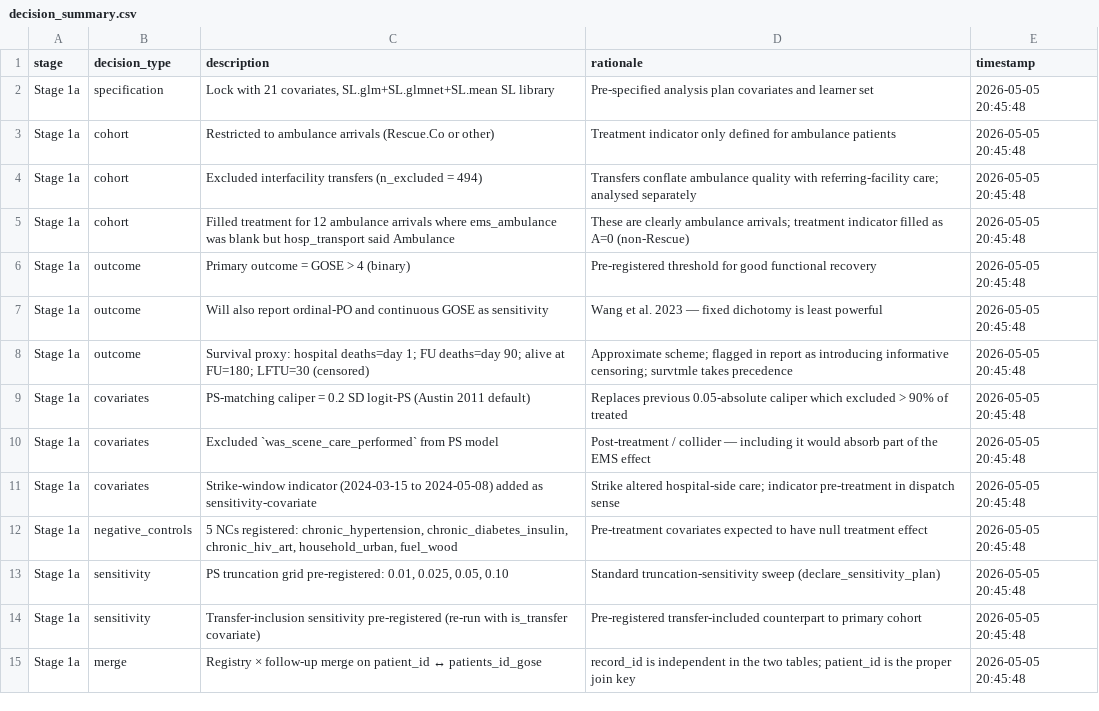
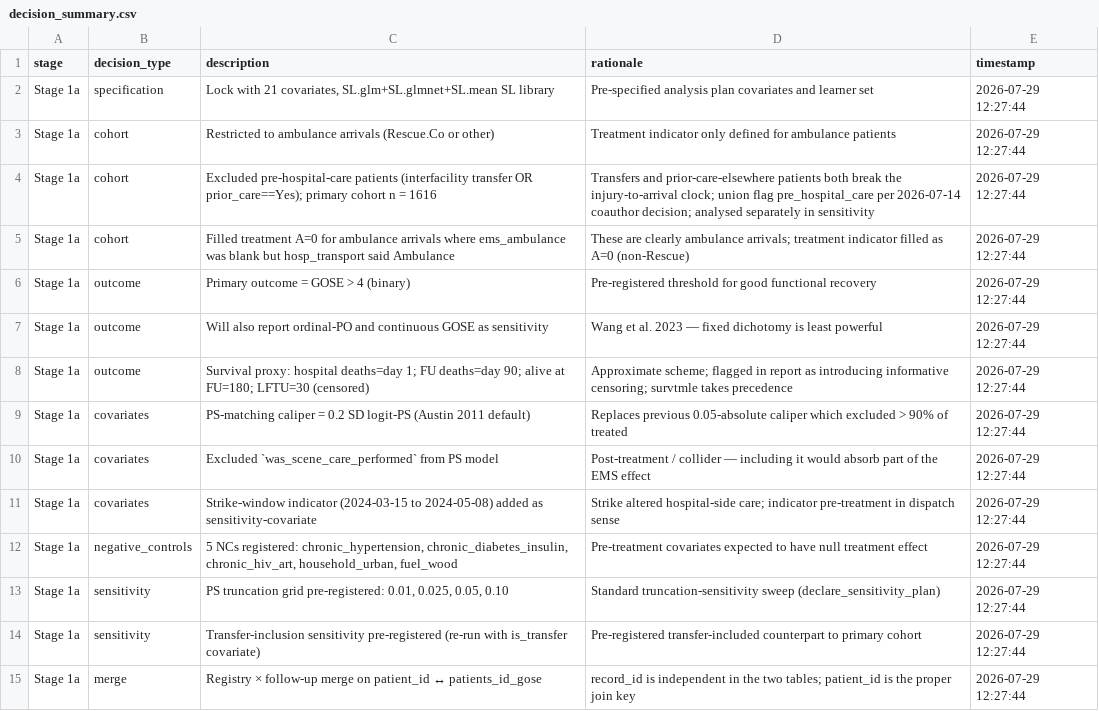
Before and after one commit to amertens/clean-room-sim, a CSV file: rescueCo/results/manuscript_artifacts/decision_summary.csv, drawn as a sheet.

```diff
--- a/rescueCo/results/manuscript_artifacts/decision_summary.csv
+++ b/rescueCo/results/manuscript_artifacts/decision_summary.csv
@@ -1,15 +1,15 @@
 "stage","decision_type","description","rationale","timestamp"
-"Stage 1a","specification","Lock with 21 covariates, SL.glm+SL.glmnet+SL.mean SL library","Pre-specified analysis plan covariates and learner set","2026-05-05 20:45:48"
-"Stage 1a","cohort","Restricted to ambulance arrivals (Rescue.Co or other)","Treatment indicator only defined for ambulance patients","2026-05-05 20:45:48"
-"Stage 1a","cohort","Excluded interfacility transfers (n_excluded = 494)","Transfers conflate ambulance quality with referring-facility care; analysed separately","2026-05-05 20:45:48"
-"Stage 1a","cohort","Filled treatment for 12 ambulance arrivals where ems_ambulance was blank but hosp_transport said Ambulance","These are clearly ambulance arrivals; treatment indicator filled as A=0 (non-Rescue)","2026-05-05 20:45:48"
-"Stage 1a","outcome","Primary outcome = GOSE > 4 (binary)","Pre-registered threshold for good functional recovery","2026-05-05 20:45:48"
-"Stage 1a","outcome","Will also report ordinal-PO and continuous GOSE as sensitivity","Wang et al. 2023 — fixed dichotomy is least powerful","2026-05-05 20:45:48"
-"Stage 1a","outcome","Survival proxy: hospital deaths=day 1; FU deaths=day 90; alive at FU=180; LFTU=30 (censored)","Approximate scheme; flagged in report as introducing informative censoring; survtmle takes precedence","2026-05-05 20:45:48"
-"Stage 1a","covariates","PS-matching caliper = 0.2 SD logit-PS (Austin 2011 default)","Replaces previous 0.05-absolute caliper which excluded > 90% of treated","2026-05-05 20:45:48"
-"Stage 1a","covariates","Excluded `was_scene_care_performed` from PS model","Post-treatment / collider — including it would absorb part of the EMS effect","2026-05-05 20:45:48"
-"Stage 1a","covariates","Strike-window indicator (2024-03-15 to 2024-05-08) added as sensitivity-covariate","Strike altered hospital-side care; indicator pre-treatment in dispatch sense","2026-05-05 20:45:48"
-"Stage 1a","negative_controls","5 NCs registered: chronic_hypertension, chronic_diabetes_insulin, chronic_hiv_art, household_urban, fuel_wood","Pre-treatment covariates expected to have null treatment effect","2026-05-05 20:45:48"
-"Stage 1a","sensitivity","PS truncation grid pre-registered: 0.01, 0.025, 0.05, 0.10","Standard truncation-sensitivity sweep (declare_sensitivity_plan)","2026-05-05 20:45:48"
-"Stage 1a","sensitivity","Transfer-inclusion sensitivity pre-registered (re-run with is_transfer covariate)","Pre-registered transfer-included counterpart to primary cohort","2026-05-05 20:45:48"
-"Stage 1a","merge","Registry × follow-up merge on patient_id ↔ patients_id_gose","record_id is independent in the two tables; patient_id is the proper join key","2026-05-05 20:45:48"
+"Stage 1a","specification","Lock with 21 covariates, SL.glm+SL.glmnet+SL.mean SL library","Pre-specified analysis plan covariates and learner set","2026-07-29 12:27:44"
+"Stage 1a","cohort","Restricted to ambulance arrivals (Rescue.Co or other)","Treatment indicator only defined for ambulance patients","2026-07-29 12:27:44"
+"Stage 1a","cohort","Excluded pre-hospital-care patients (interfacility transfer OR prior_care==Yes); primary cohort n = 1616","Transfers and prior-care-elsewhere patients both break the injury-to-arrival clock; union flag pre_hospital_care per 2026-07-14 coauthor decision; analysed separately in sensitivity","2026-07-29 12:27:44"
+"Stage 1a","cohort","Filled treatment A=0 for ambulance arrivals where ems_ambulance was blank but hosp_transport said Ambulance","These are clearly ambulance arrivals; treatment indicator filled as A=0 (non-Rescue)","2026-07-29 12:27:44"
+"Stage 1a","outcome","Primary outcome = GOSE > 4 (binary)","Pre-registered threshold for good functional recovery","2026-07-29 12:27:44"
+"Stage 1a","outcome","Will also report ordinal-PO and continuous GOSE as sensitivity","Wang et al. 2023 — fixed dichotomy is least powerful","2026-07-29 12:27:44"
+"Stage 1a","outcome","Survival proxy: hospital deaths=day 1; FU deaths=day 90; alive at FU=180; LFTU=30 (censored)","Approximate scheme; flagged in report as introducing informative censoring; survtmle takes precedence","2026-07-29 12:27:44"
+"Stage 1a","covariates","PS-matching caliper = 0.2 SD logit-PS (Austin 2011 default)","Replaces previous 0.05-absolute caliper which excluded > 90% of treated","2026-07-29 12:27:44"
+"Stage 1a","covariates","Excluded `was_scene_care_performed` from PS model","Post-treatment / collider — including it would absorb part of the EMS effect","2026-07-29 12:27:44"
+"Stage 1a","covariates","Strike-window indicator (2024-03-15 to 2024-05-08) added as sensitivity-covariate","Strike altered hospital-side care; indicator pre-treatment in dispatch sense","2026-07-29 12:27:44"
+"Stage 1a","negative_controls","5 NCs registered: chronic_hypertension, chronic_diabetes_insulin, chronic_hiv_art, household_urban, fuel_wood","Pre-treatment covariates expected to have null treatment effect","2026-07-29 12:27:44"
+"Stage 1a","sensitivity","PS truncation grid pre-registered: 0.01, 0.025, 0.05, 0.10","Standard truncation-sensitivity sweep (declare_sensitivity_plan)","2026-07-29 12:27:44"
+"Stage 1a","sensitivity","Transfer-inclusion sensitivity pre-registered (re-run with is_transfer covariate)","Pre-registered transfer-included counterpart to primary cohort","2026-07-29 12:27:44"
+"Stage 1a","merge","Registry × follow-up merge on patient_id ↔ patients_id_gose","record_id is independent in the two tables; patient_id is the proper join key","2026-07-29 12:27:44"
```
Also changed, not shown: rescueCo/results/manuscript_artifacts/audit_summary.csv, rescueCo/results/manuscript_artifacts/table_dq_coverage.csv, 10 other files.
